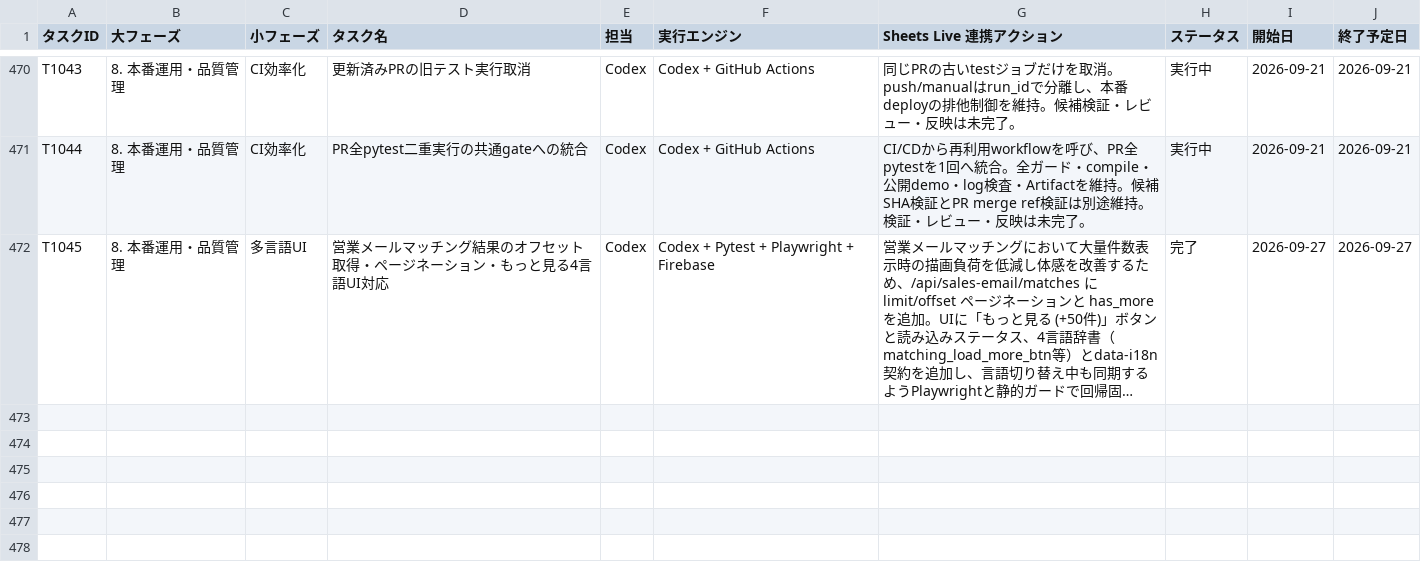
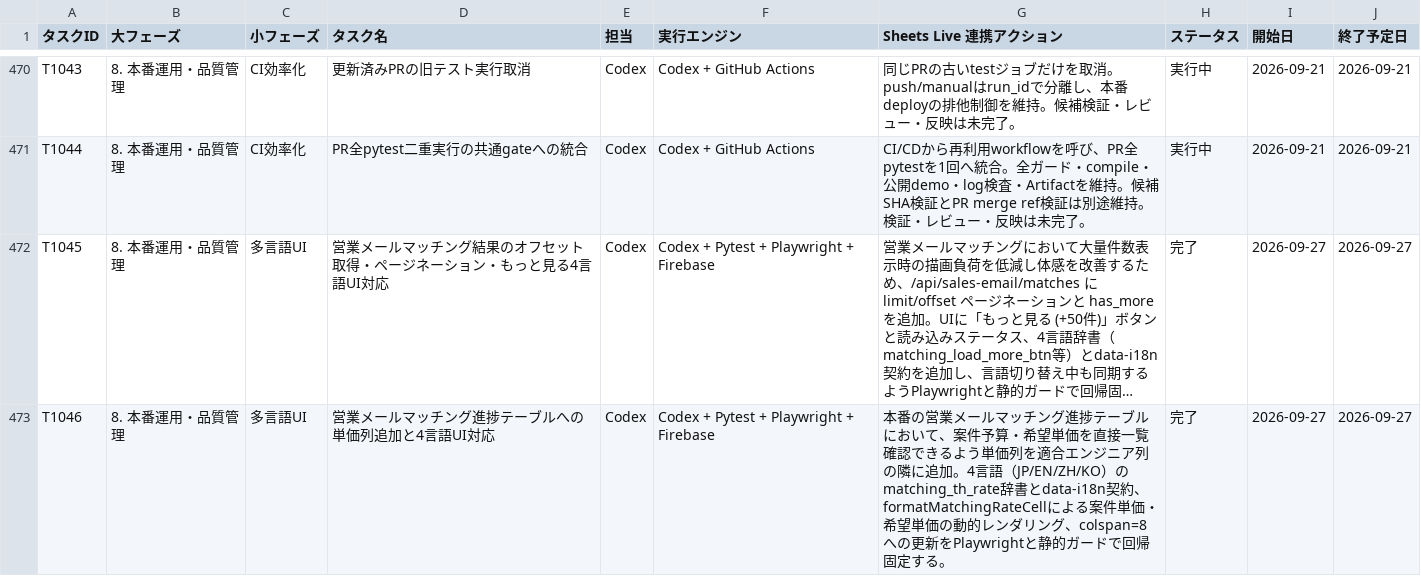
Before and after one commit to kanta13jp1/mighty-link-ai-connect, a TSV file: data/WBS.tsv, drawn as a sheet; only a part is shown, gaps mark what is left out; long unchanged cells end in …; the diff names each change by its address in the sheet, - before the commit and + after, or states it on an @@ line.

```diff
--- a/data/WBS.tsv
+++ b/data/WBS.tsv
+row 473: T1046 | 8. 本番運用・品質管理 | 多言語UI | 営業メールマッチング進捗テーブルへの単価列追加と4言語UI対応 | Codex | Codex + Pytest + Playwright + Firebase | 本番の営業メールマッチング進捗テーブルにおいて、案件予算・希望単価を直接一覧確認できるよう単価列を適合エンジニア列の隣に追加。4言語（JP/EN/ZH/KO）のmatching_th_rate辞書とdata-i18n契約、formatMatchingRateCellによる案件単価・希望単価の動的レンダリング、colspan=8への更新をPlaywrightと静的ガードで回帰固定する。 | 完了 | 2026-09-27 | 2026-09-27
```
Also changed, not shown: data/issues_tracker.tsv, 26 other files.
